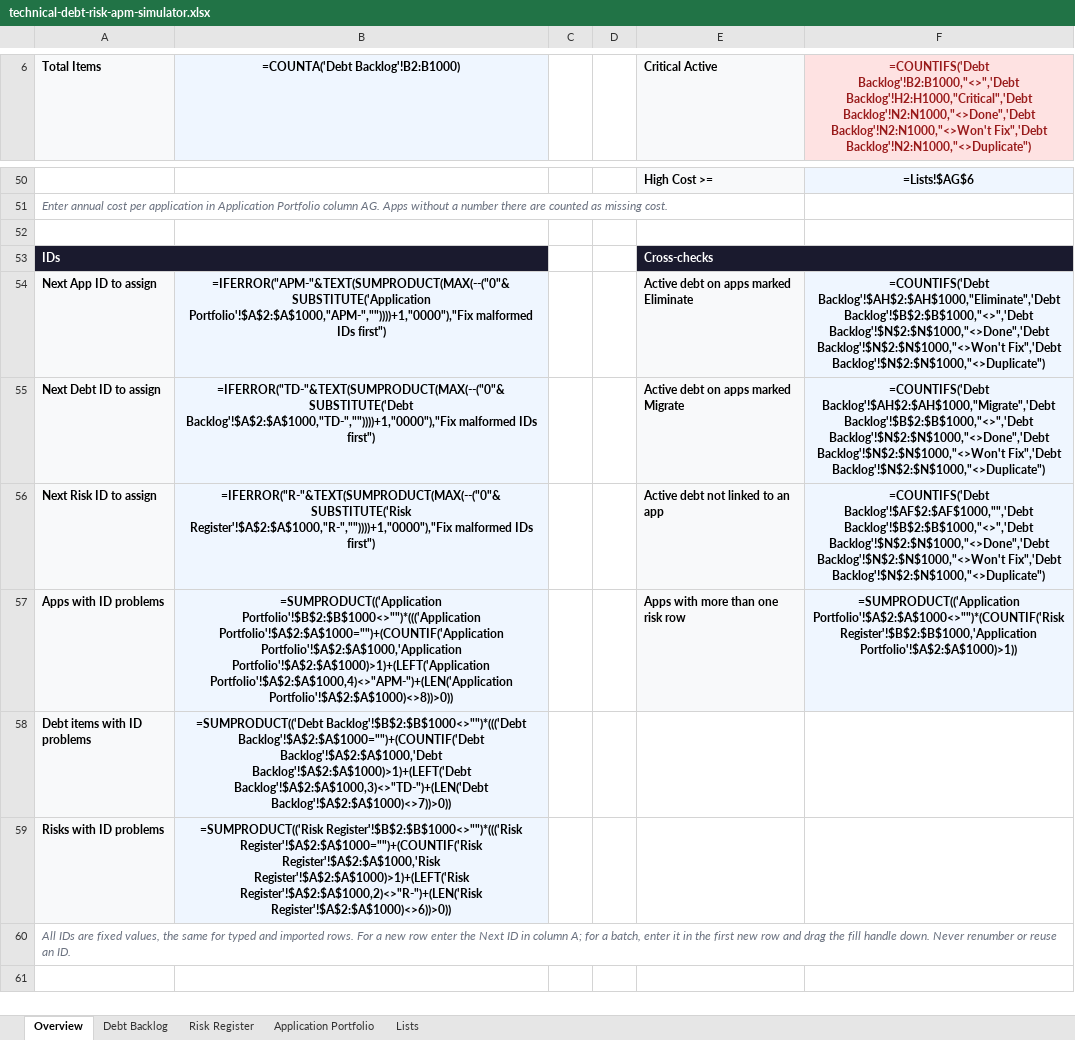
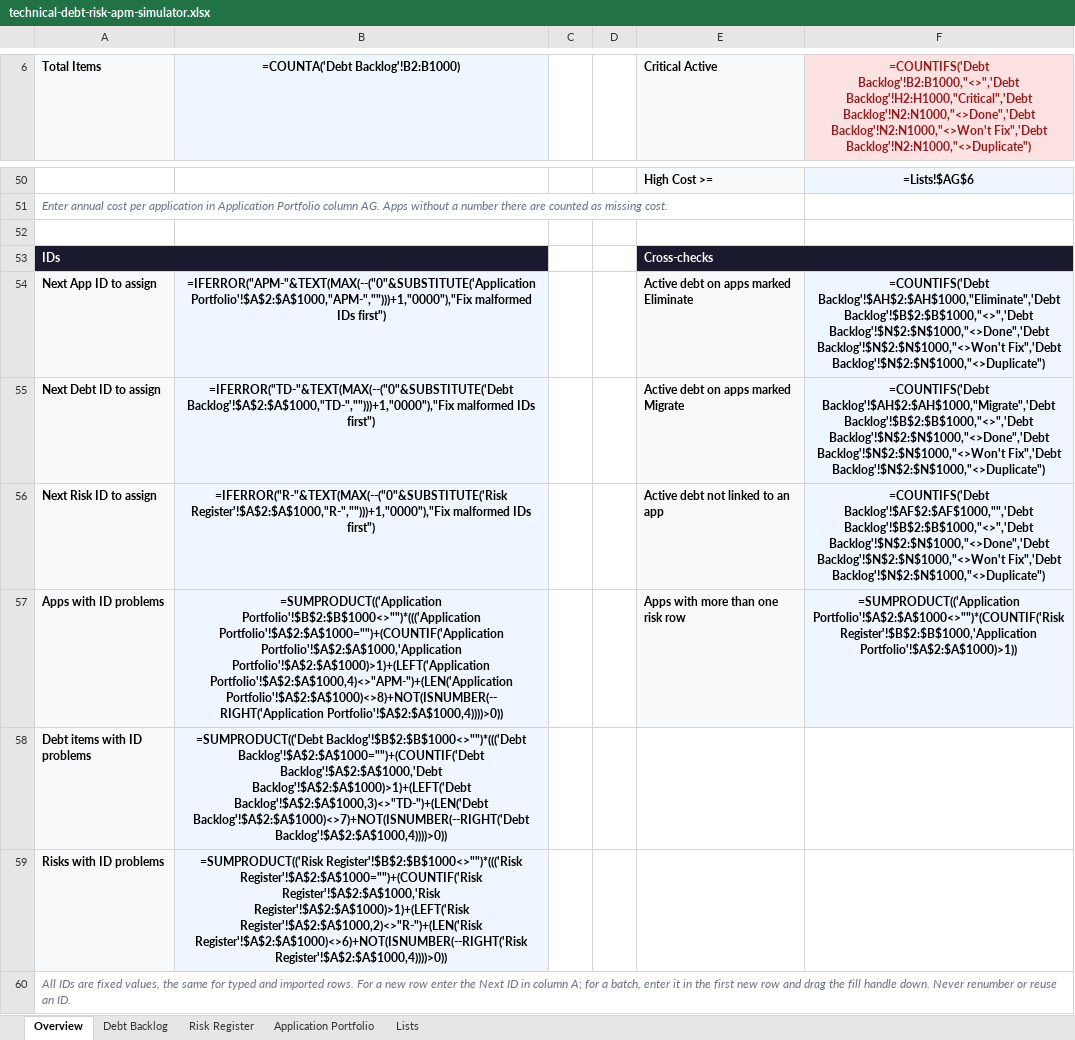
Before and after one commit to forbes-km/cto-toolkit, an Excel workbook: tools/apm-portfolio-map/technical-debt-risk-apm-simulator.xlsx, sheet Overview, drawn as a sheet; only a part is shown, gaps mark what is left out; values as stored, in another font and other column widths than the file's, no borders; formulas are shown in place of their values; the diff names each change by its address in the sheet, - before the commit and + after, or states it on an @@ line.

Commit message:
Add files via upload

```diff
--- a/tools/apm-portfolio-map/technical-debt-risk-apm-simulator.xlsx (sheet Overview)
+++ b/tools/apm-portfolio-map/technical-debt-risk-apm-simulator.xlsx (sheet Overview)
-B54 (=COUNTA('Debt Backlog'!B2:B1000)): =IFERROR("APM-"&TEXT(SUMPRODUCT(MAX(--("0"&SUBSTITUTE('Application Portfolio'!$A$2:$A$1000,"APM-",""))))+1,"0000"),"Fix malformed IDs…
+B54 (=COUNTA('Debt Backlog'!B2:B1000)): =IFERROR("APM-"&TEXT(MAX(--("0"&SUBSTITUTE('Application Portfolio'!$A$2:$A$1000,"APM-","")))+1,"0000"),"Fix malformed IDs…
-B55 (=COUNTA('Debt Backlog'!B2:B1000)): =IFERROR("TD-"&TEXT(SUMPRODUCT(MAX(--("0"&SUBSTITUTE('Debt Backlog'!$A$2:$A$1000,"TD-",""))))+1,"0000"),"Fix malformed IDs…
+B55 (=COUNTA('Debt Backlog'!B2:B1000)): =IFERROR("TD-"&TEXT(MAX(--("0"&SUBSTITUTE('Debt Backlog'!$A$2:$A$1000,"TD-","")))+1,"0000"),"Fix malformed IDs…
-B56 (=COUNTA('Debt Backlog'!B2:B1000)): =IFERROR("R-"&TEXT(SUMPRODUCT(MAX(--("0"&SUBSTITUTE('Risk Register'!$A$2:$A$1000,"R-",""))))+1,"0000"),"Fix malformed IDs…
+B56 (=COUNTA('Debt Backlog'!B2:B1000)): =IFERROR("R-"&TEXT(MAX(--("0"&SUBSTITUTE('Risk Register'!$A$2:$A$1000,"R-","")))+1,"0000"),"Fix malformed IDs…
-B57 (=COUNTA('Debt Backlog'!B2:B1000)): …Portfolio'!$A$2:$A$1000)>1)+(LEFT('Application Portfolio'!$A$2:$A$1000,4)<>"APM-")+(LEN('Application Portfolio'!$A$2:$A$1000)<>8))>0))
+B57 (=COUNTA('Debt Backlog'!B2:B1000)): …Portfolio'!$A$2:$A$1000)>1)+(LEFT('Application Portfolio'!$A$2:$A$1000,4)<>"APM-")+(LEN('Application Portfolio'!$A$2:$A$1000)<>8)+NOT(ISNUMBER(--RIGHT('Application Portfolio'!$A$2:$A$1000,4))))>0))
-B58 (=COUNTA('Debt Backlog'!B2:B1000)): …Backlog'!$A$2:$A$1000)>1)+(LEFT('Debt Backlog'!$A$2:$A$1000,3)<>"TD-")+(LEN('Debt Backlog'!$A$2:$A$1000)<>7))>0))
+B58 (=COUNTA('Debt Backlog'!B2:B1000)): …Backlog'!$A$2:$A$1000)>1)+(LEFT('Debt Backlog'!$A$2:$A$1000,3)<>"TD-")+(LEN('Debt Backlog'!$A$2:$A$1000)<>7)+NOT(ISNUMBER(--RIGHT('Debt Backlog'!$A$2:$A$1000,4))))>0))
-B59 (=COUNTA('Debt Backlog'!B2:B1000)): …Register'!$A$2:$A$1000)>1)+(LEFT('Risk Register'!$A$2:$A$1000,2)<>"R-")+(LEN('Risk Register'!$A$2:$A$1000)<>6))>0))
+B59 (=COUNTA('Debt Backlog'!B2:B1000)): …Register'!$A$2:$A$1000)>1)+(LEFT('Risk Register'!$A$2:$A$1000,2)<>"R-")+(LEN('Risk Register'!$A$2:$A$1000)<>6)+NOT(ISNUMBER(--RIGHT('Risk Register'!$A$2:$A$1000,4))))>0))
```
